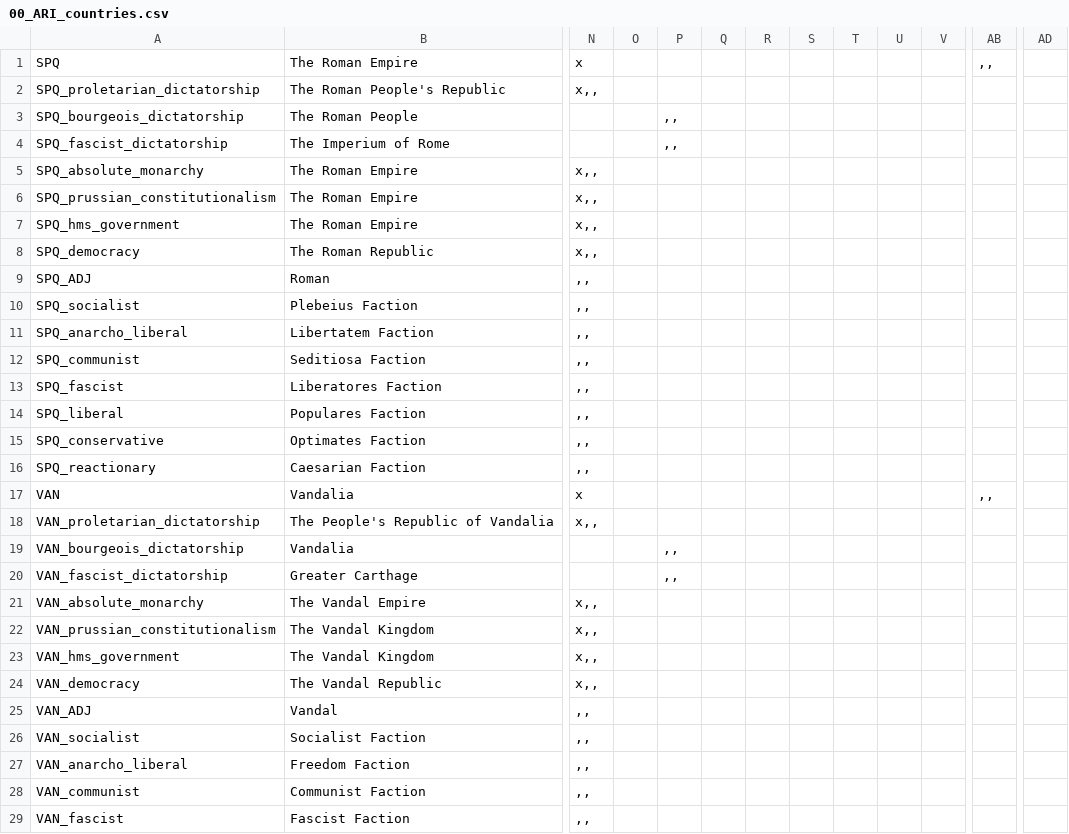
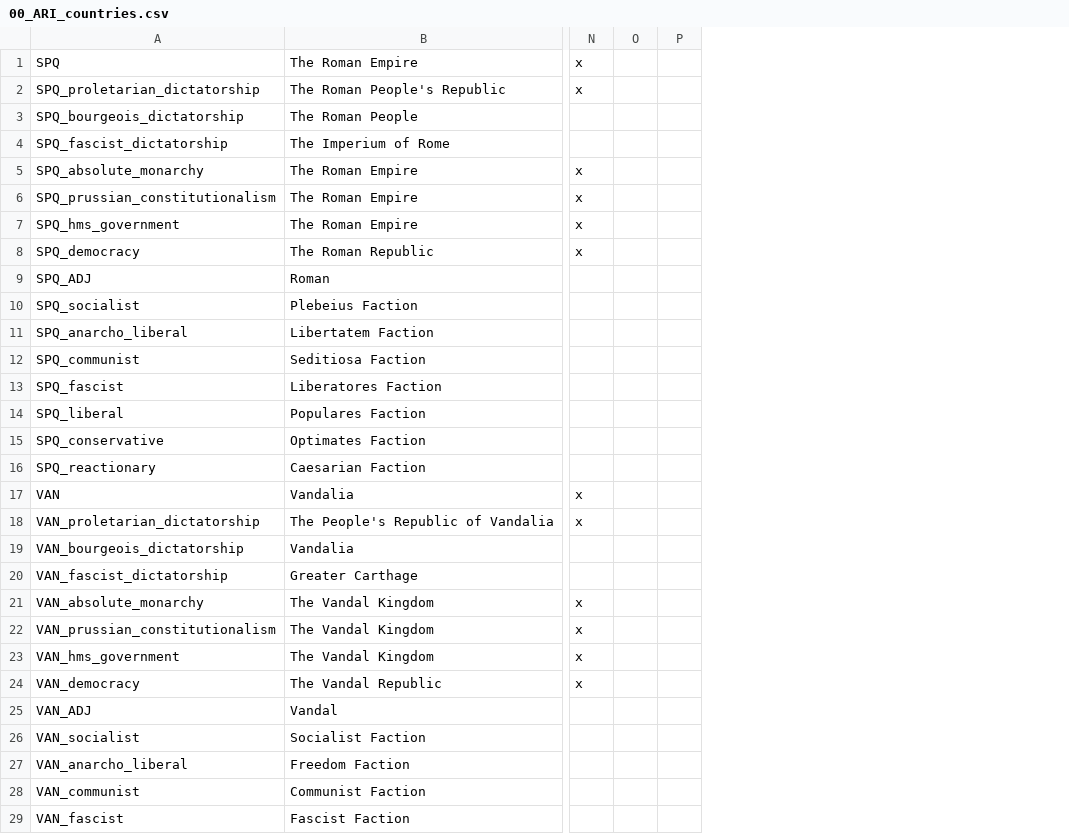
Before and after one commit to Cynic2201/Roma-Invicta-Vic-2, a CSV file: HPMRI/localisation/00_ARI_countries.csv, drawn as a sheet; only a part is shown, gaps mark what is left out; removed rows and columns are numbered as before the commit, all else as after; the diff covers the shown part only; the diff names each change by its address in the sheet, - before the commit and + after, or states it on an @@ line.

```diff
--- a/HPMRI/localisation/00_ARI_countries.csv
+++ b/HPMRI/localisation/00_ARI_countries.csv
-column O, empty
+column O, empty
-column Q, empty
-column R, empty
-column S, empty
-column T, empty
-column U, empty
-column V, empty
-column AB, rows 1-17: ,, |  |  |  |  |  |  |  |  |  |  |  |  |  |  |  | ,,
-column AD, empty
-N2: x,,
+N2: x
-P3:P4: ,,
+P3:P4: (empty)
-N5:N8: x,,
+N5:N8: x
-N9:N16: ,,
+N9:N16: (empty)
-N18: x,,
+N18: x
-P19:P20: ,,
+P19:P20: (empty)
-B21: The Vandal Empire
+B21: The Vandal Kingdom
-N21:N24: x,,
+N21:N24: x
-N25:N29: ,,
+N25:N29: (empty)
```
Also changed, not shown: 6 removed columns and 40 edited cells elsewhere in this file, 16 other files.
